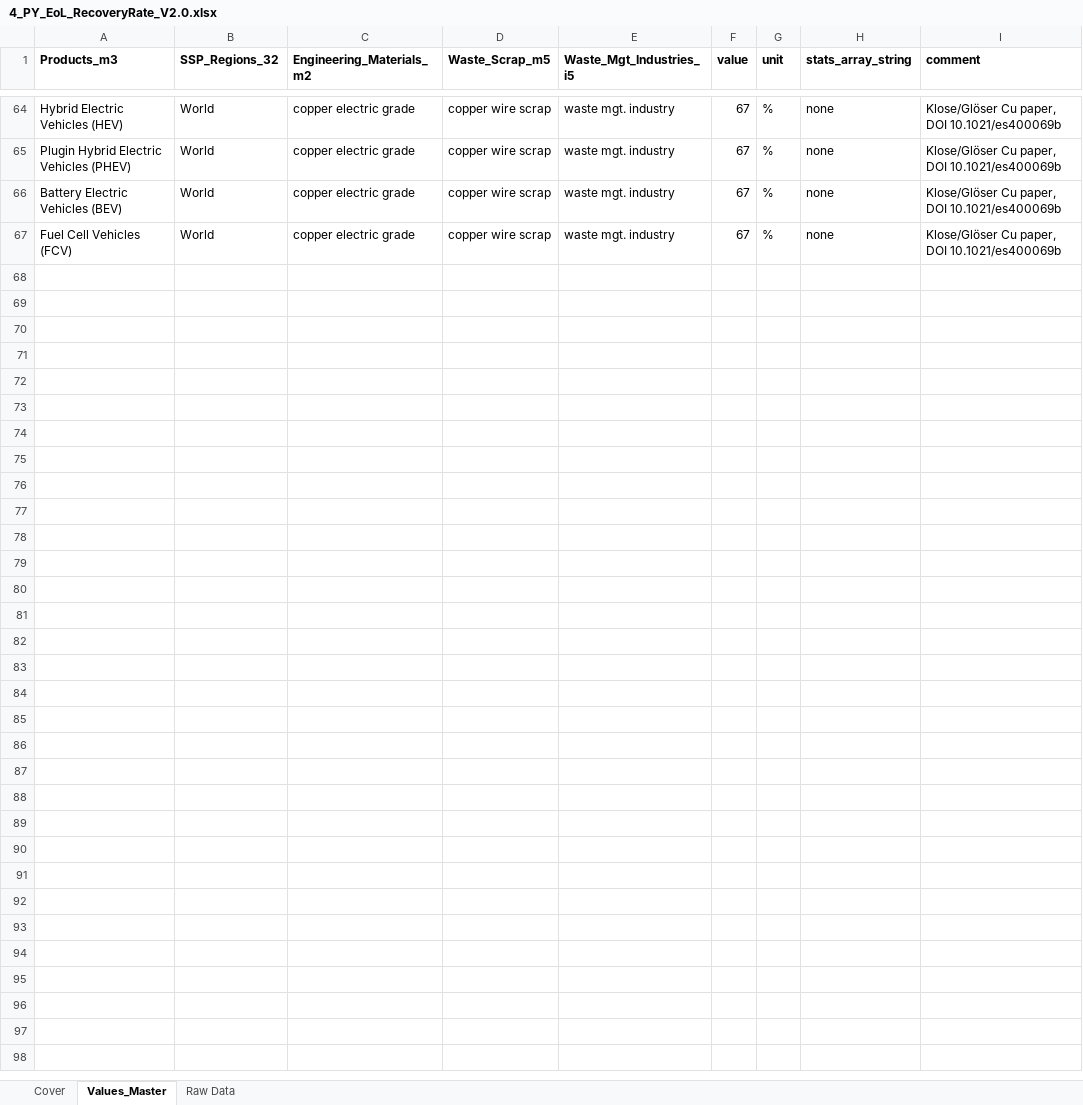
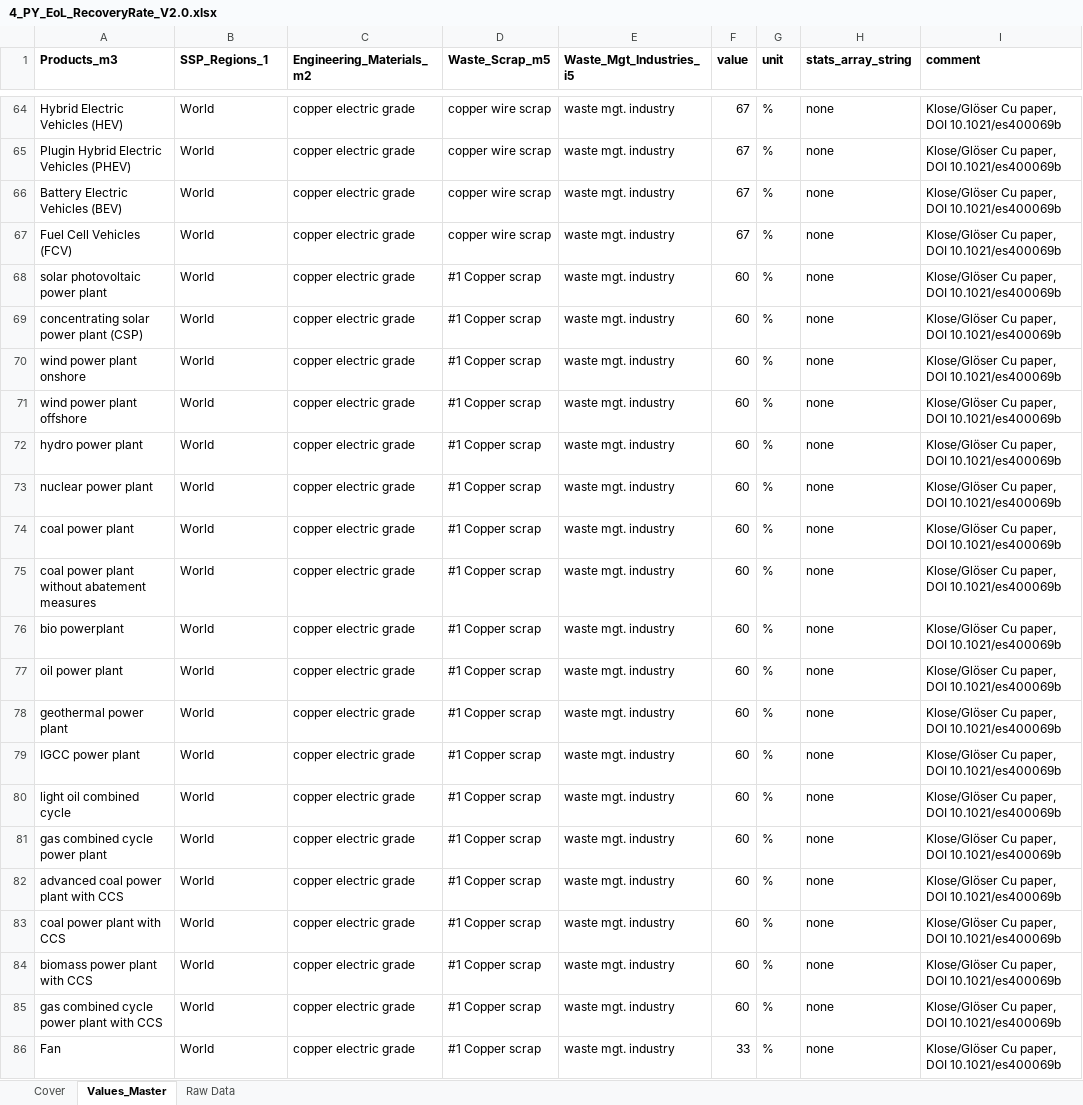
Before and after one commit to SteffiKlose/ODYM-RECC-Cu, an Excel workbook: Data/4_PY_EoL_RecoveryRate_V2.0.xlsx, sheet Values_Master, drawn as a sheet; only a part is shown, gaps mark what is left out; values as stored, in another font and other column widths than the file's, no borders; the diff covers the shown part only; the diff names each change by its address in the sheet, - before the commit and + after, or states it on an @@ line.

```diff
--- a/Data/4_PY_EoL_RecoveryRate_V2.0.xlsx (sheet Values_Master)
+++ b/Data/4_PY_EoL_RecoveryRate_V2.0.xlsx (sheet Values_Master)
-B1: SSP_Regions_32
+B1: SSP_Regions_1
+row 68: solar photovoltaic power plant | World | copper electric grade | #1 Copper scrap | waste mgt. industry | 60 | % | none | Klose/Glöser Cu paper, DOI 10.1021/es400069b
+row 69: concentrating solar power plant (CSP) | World | copper electric grade | #1 Copper scrap | waste mgt. industry | 60 | % | none | Klose/Glöser Cu paper, DOI 10.1021/es400069b
+row 70: wind power plant onshore | World | copper electric grade | #1 Copper scrap | waste mgt. industry | 60 | % | none | Klose/Glöser Cu paper, DOI 10.1021/es400069b
+row 71: wind power plant offshore | World | copper electric grade | #1 Copper scrap | waste mgt. industry | 60 | % | none | Klose/Glöser Cu paper, DOI 10.1021/es400069b
+row 72: hydro power plant | World | copper electric grade | #1 Copper scrap | waste mgt. industry | 60 | % | none | Klose/Glöser Cu paper, DOI 10.1021/es400069b
+row 73: nuclear power plant | World | copper electric grade | #1 Copper scrap | waste mgt. industry | 60 | % | none | Klose/Glöser Cu paper, DOI 10.1021/es400069b
+row 74: coal power plant | World | copper electric grade | #1 Copper scrap | waste mgt. industry | 60 | % | none | Klose/Glöser Cu paper, DOI 10.1021/es400069b
+row 75: coal power plant without abatement measures | World | copper electric grade | #1 Copper scrap | waste mgt. industry | 60 | % | none | Klose/Glöser Cu paper, DOI 10.1021/es400069b
+row 76: bio powerplant | World | copper electric grade | #1 Copper scrap | waste mgt. industry | 60 | % | none | Klose/Glöser Cu paper, DOI 10.1021/es400069b
+row 77: oil power plant | World | copper electric grade | #1 Copper scrap | waste mgt. industry | 60 | % | none | Klose/Glöser Cu paper, DOI 10.1021/es400069b
+row 78: geothermal power plant | World | copper electric grade | #1 Copper scrap | waste mgt. industry | 60 | % | none | Klose/Glöser Cu paper, DOI 10.1021/es400069b
+row 79: IGCC power plant | World | copper electric grade | #1 Copper scrap | waste mgt. industry | 60 | % | none | Klose/Glöser Cu paper, DOI 10.1021/es400069b
+row 80: light oil combined cycle | World | copper electric grade | #1 Copper scrap | waste mgt. industry | 60 | % | none | Klose/Glöser Cu paper, DOI 10.1021/es400069b
+row 81: gas combined cycle power plant | World | copper electric grade | #1 Copper scrap | waste mgt. industry | 60 | % | none | Klose/Glöser Cu paper, DOI 10.1021/es400069b
+row 82: advanced coal power plant with CCS | World | copper electric grade | #1 Copper scrap | waste mgt. industry | 60 | % | none | Klose/Glöser Cu paper, DOI 10.1021/es400069b
+row 83: coal power plant with CCS | World | copper electric grade | #1 Copper scrap | waste mgt. industry | 60 | % | none | Klose/Glöser Cu paper, DOI 10.1021/es400069b
+row 84: biomass power plant with CCS | World | copper electric grade | #1 Copper scrap | waste mgt. industry | 60 | % | none | Klose/Glöser Cu paper, DOI 10.1021/es400069b
+row 85: gas combined cycle power plant with CCS | World | copper electric grade | #1 Copper scrap | waste mgt. industry | 60 | % | none | Klose/Glöser Cu paper, DOI 10.1021/es400069b
+row 86: Fan | World | copper electric grade | #1 Copper scrap | waste mgt. industry | 33 | % | none | Klose/Glöser Cu paper, DOI 10.1021/es400069b
```
Also changed, not shown: 11 added rows elsewhere in this sheet, sheet Cover, Data/4_PY_Manufacturing_V2.0.xlsx, Data/Raw/1_F_RECC_FinalProducts_Future_industry_V1.0_raw.xlsx, 24 other files.
